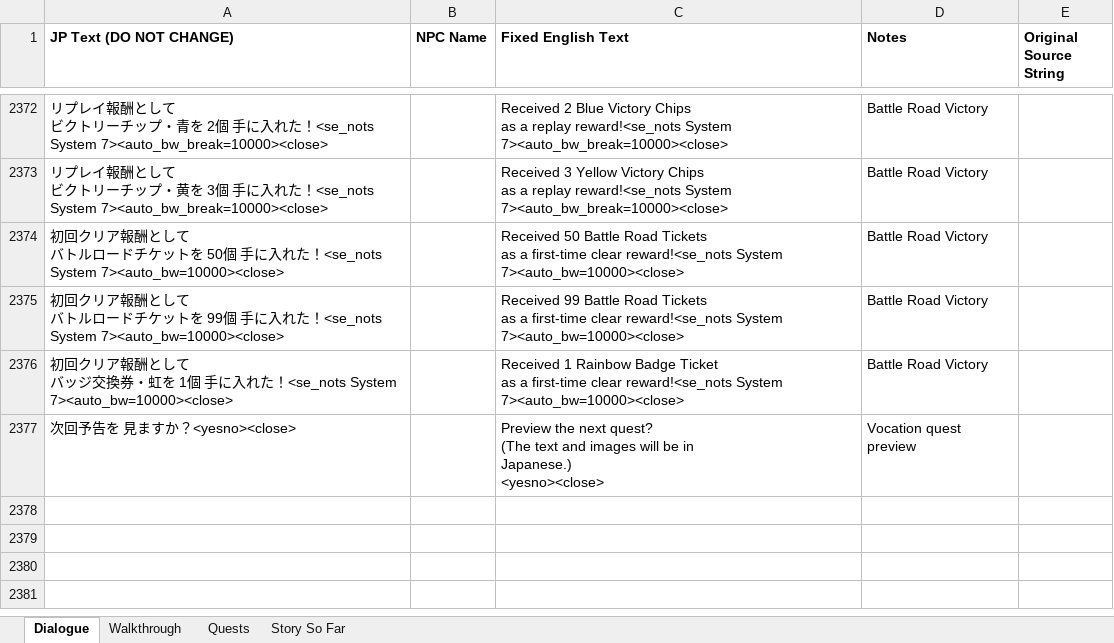
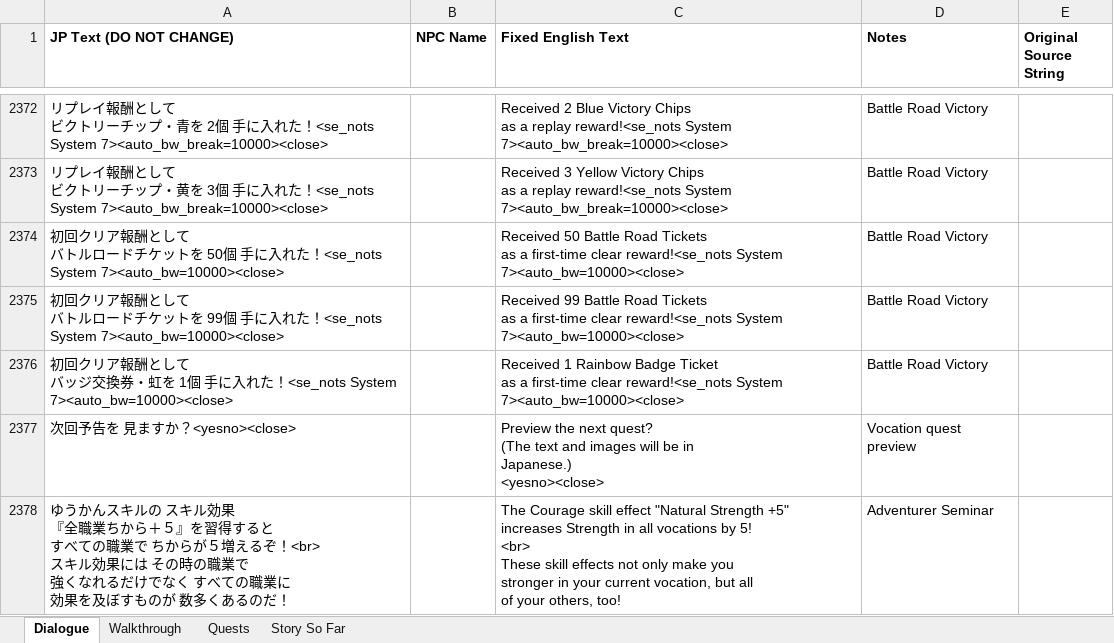
Before and after one commit to dqx-translation-project/dqx-custom-translations, an Excel workbook: csv/merge.xlsx, sheet Dialogue, drawn as a sheet; only a part is shown, gaps mark what is left out; values as stored, in another font and other column widths than the file's, no borders; charts and pictures not drawn; ↵ is a line break in a cell; the diff names each change by its address in the sheet, - before the commit and + after, or states it on an @@ line.

Commit message:
Battle trinity server text (#290)
Co-authored-by: xshobux <xshobux@users.noreply.github.com>

```diff
--- a/csv/merge.xlsx (sheet Dialogue)
+++ b/csv/merge.xlsx (sheet Dialogue)
+row 2378: ゆうかんスキルの スキル効果 ↵ 『全職業ちから＋５』を習得すると ↵ すべての職業で ちからが５増えるぞ！<br> ↵ スキル効果には その時の職業で ↵ 強くなれるだけでなく すべての職業に ↵ 効果を及ぼすものが 数多くあるのだ！ |  | The Courage skill effect "Natural Strength +5" ↵ increases Strength in all vocations by 5! ↵ <br> ↵ These skill effects not only make you ↵ stronger in your current vocation, but all ↵ of your others, too! | Adventurer Seminar
```
Also changed, not shown: 2 other files.
